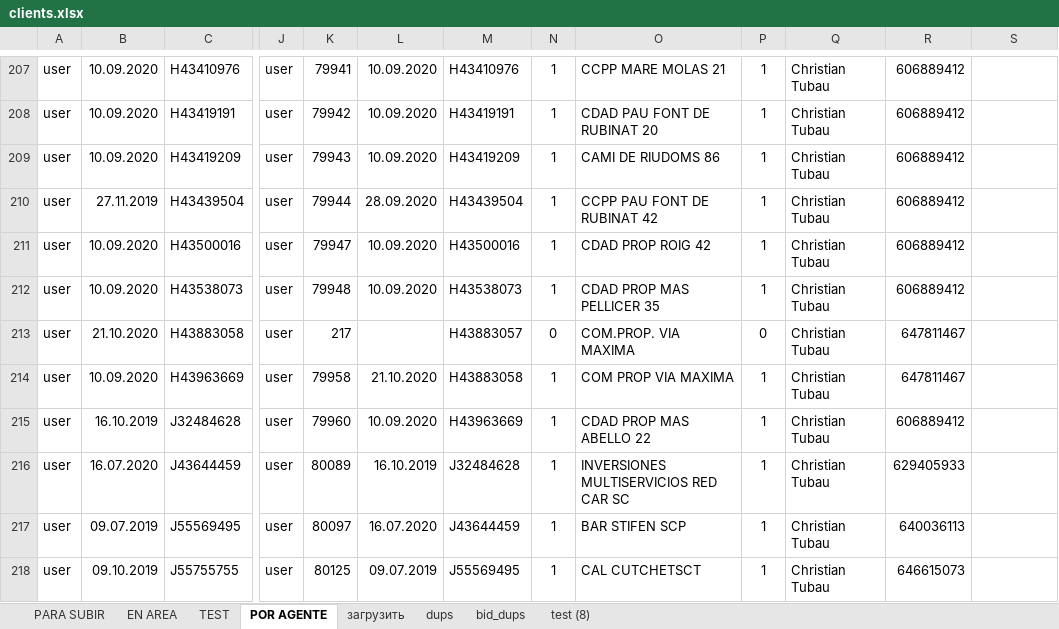
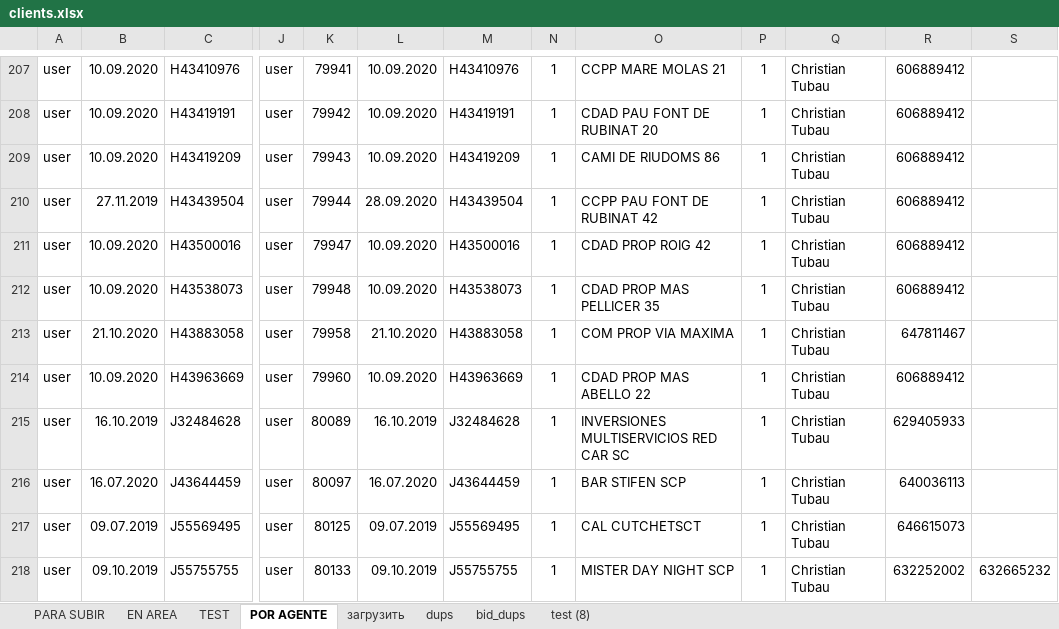
Before and after one commit to FilArt/clients, an Excel workbook: clients.xlsx, sheet POR AGENTE, drawn as a sheet; only a part is shown, gaps mark what is left out; values as stored, in another font and other column widths than the file's, no borders; charts and pictures and conditional formats not drawn; 1 other sheet too large or unreadable and not compared; the diff covers the shown part only; the diff names each change by its address in the sheet, - before the commit and + after, or states it on an @@ line.

Commit message:
some

```diff
--- a/clients.xlsx (sheet POR AGENTE)
+++ b/clients.xlsx (sheet POR AGENTE)
-K213: 217
+K213: 79958
-L213: (empty)
+L213: 21.10.2020
-M213: H43883057
+M213: H43883058
-N213: 0
+N213: 1
-O213: COM.PROP. VIA MAXIMA
+O213: COM PROP VIA MAXIMA
-P213: 0
+P213: 1
-K214: 79958
+K214: 79960
-L214: 21.10.2020
+L214: 10.09.2020
-M214: H43883058
+M214: H43963669
-O214: COM PROP VIA MAXIMA
+O214: CDAD PROP MAS ABELLO 22
-R214: 647811467
+R214: 606889412
-K215: 79960
+K215: 80089
-L215: 10.09.2020
+L215: 16.10.2019
-M215: H43963669
+M215: J32484628
-O215: CDAD PROP MAS ABELLO 22
+O215: INVERSIONES MULTISERVICIOS RED CAR SC
-R215: 606889412
+R215: 629405933
-K216: 80089
+K216: 80097
-L216: 16.10.2019
+L216: 16.07.2020
-M216: J32484628
+M216: J43644459
-O216: INVERSIONES MULTISERVICIOS RED CAR SC
+O216: BAR STIFEN SCP
-R216: 629405933
+R216: 640036113
-K217: 80097
+K217: 80125
-L217: 16.07.2020
+L217: 09.07.2019
-M217: J43644459
+M217: J55569495
-O217: BAR STIFEN SCP
+O217: CAL CUTCHETSCT
-R217: 640036113
+R217: 646615073
-K218: 80125
+K218: 80133
-L218: 09.07.2019
+L218: 09.10.2019
-M218: J55569495
+M218: J55755755
-O218: CAL CUTCHETSCT
+O218: MISTER DAY NIGHT SCP
-R218: 646615073
+R218: 632252002
-S218: (empty)
+S218: 632665232
```
Also changed, not shown: 1 added row, 1 removed row and 129 edited cells elsewhere in this sheet, sheet EN AREA, sheet TEST, sheet PARA SUBIR.
